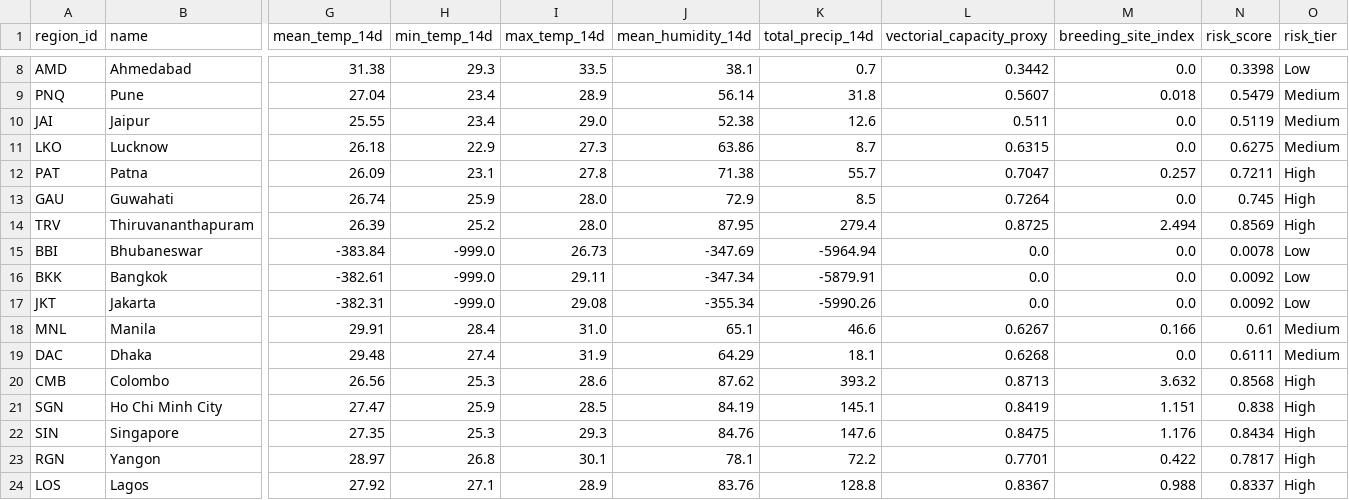
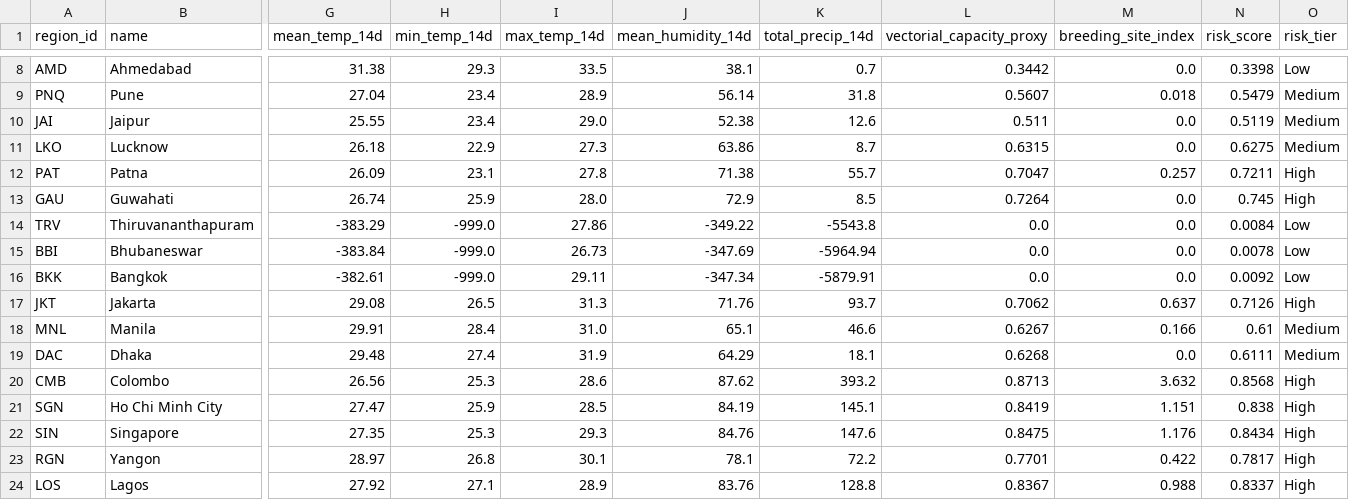
Before and after one commit to Rohith-888-destroyer/BioWeather, a CSV file: data/processed/risk_predictions.csv, drawn as a sheet; only a part is shown, gaps mark what is left out; the diff covers the shown part only; the diff names each change by its address in the sheet, - before the commit and + after, or states it on an @@ line.

```diff
--- a/data/processed/risk_predictions.csv
+++ b/data/processed/risk_predictions.csv
-G14 (mean_temp_14d): 26.39
+G14 (mean_temp_14d): -383.29
-H14 (min_temp_14d): 25.2
+H14 (min_temp_14d): -999.0
-I14 (max_temp_14d): 28.0
+I14 (max_temp_14d): 27.86
-J14 (mean_humidity_14d): 87.95
+J14 (mean_humidity_14d): -349.22
-K14 (total_precip_14d): 279.4
+K14 (total_precip_14d): -5543.8
-L14 (vectorial_capacity_proxy): 0.8725
+L14 (vectorial_capacity_proxy): 0.0
-M14 (breeding_site_index): 2.494
+M14 (breeding_site_index): 0.0
-N14 (risk_score): 0.8569
+N14 (risk_score): 0.0084
-O14 (risk_tier): High
+O14 (risk_tier): Low
-G17 (mean_temp_14d): -382.31
+G17 (mean_temp_14d): 29.08
-H17 (min_temp_14d): -999.0
+H17 (min_temp_14d): 26.5
-I17 (max_temp_14d): 29.08
+I17 (max_temp_14d): 31.3
-J17 (mean_humidity_14d): -355.34
+J17 (mean_humidity_14d): 71.76
-K17 (total_precip_14d): -5990.26
+K17 (total_precip_14d): 93.7
-L17 (vectorial_capacity_proxy): 0.0
+L17 (vectorial_capacity_proxy): 0.7062
-M17 (breeding_site_index): 0.0
+M17 (breeding_site_index): 0.637
-N17 (risk_score): 0.0092
+N17 (risk_score): 0.7126
-O17 (risk_tier): Low
+O17 (risk_tier): High
```
Also changed, not shown: 63 edited cells elsewhere in this file, data/processed/features_latest.csv, 7 other files.
